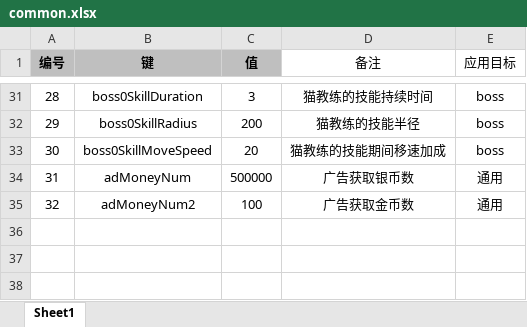
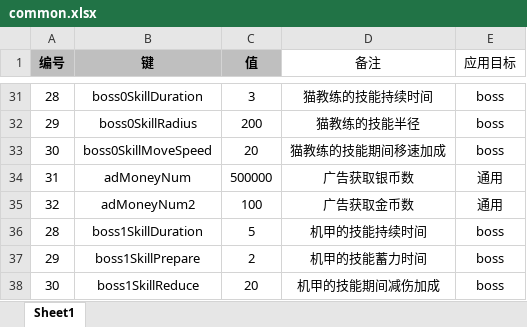
Before and after one commit to UNANSWANG/escape, an Excel workbook: excel/common.xlsx, sheet Sheet1, drawn as a sheet; only a part is shown, gaps mark what is left out; values as stored, in another font and other column widths than the file's, no borders; the diff names each change by its address in the sheet, - before the commit and + after, or states it on an @@ line.

```diff
--- a/excel/common.xlsx (sheet Sheet1)
+++ b/excel/common.xlsx (sheet Sheet1)
+row 36: 28 | boss1SkillDuration | 5 | 机甲的技能持续时间 | boss
+row 37: 29 | boss1SkillPrepare | 2 | 机甲的技能蓄力时间 | boss
+row 38: 30 | boss1SkillReduce | 20 | 机甲的技能期间减伤加成 | boss
```
Also changed, not shown: 11 other files.
